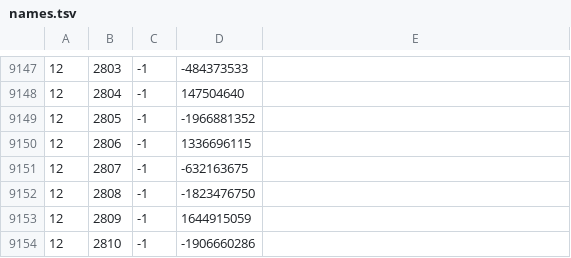
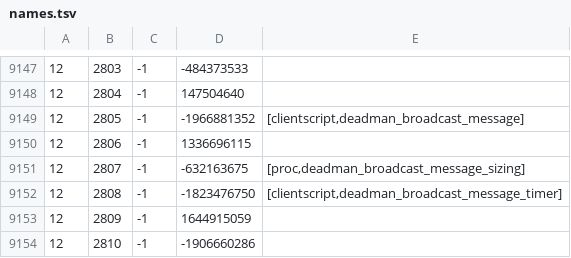
Before and after one commit to RuneStar/cache-names, a TSV file: names.tsv, drawn as a sheet; only a part is shown, gaps mark what is left out.

```diff
--- a/names.tsv
+++ b/names.tsv
@@ -9148,6 +9148,6 @@
 12	2804	-1	147504640	
-12	2805	-1	-1966881352	
+12	2805	-1	-1966881352	[clientscript,deadman_broadcast_message]
 12	2806	-1	1336696115	
-12	2807	-1	-632163675	
-12	2808	-1	-1823476750	
+12	2807	-1	-632163675	[proc,deadman_broadcast_message_sizing]
+12	2808	-1	-1823476750	[clientscript,deadman_broadcast_message_timer]
 12	2809	-1	1644915059	
```
Also changed, not shown: individual-names.tsv.
